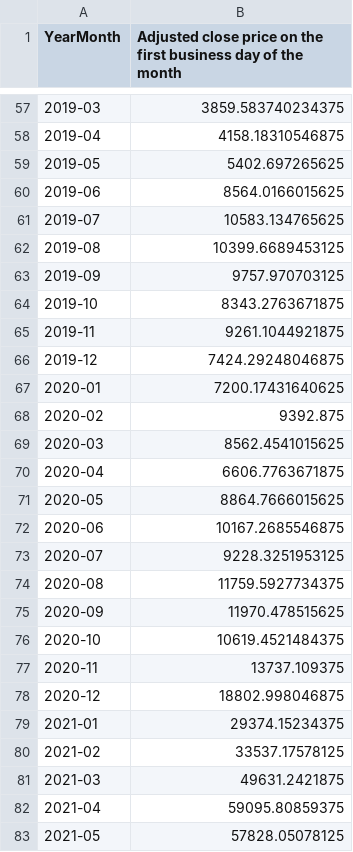
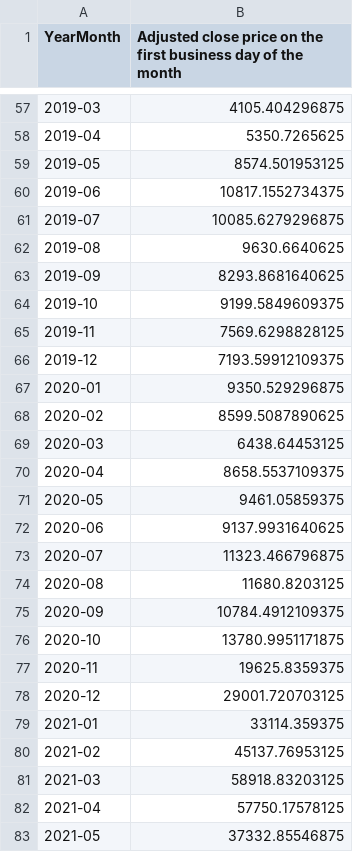
Before and after one commit to pdrvariar/portfolio-web, a CSV file: historical_price/btc-usd.csv, drawn as a sheet; only a part is shown, gaps mark what is left out; the diff covers the shown part only; the diff names each change by its address in the sheet, - before the commit and + after, or states it on an @@ line.

```diff
--- a/historical_price/btc-usd.csv
+++ b/historical_price/btc-usd.csv
-B57: 3859.583740234375
+B57: 4105.404296875
-B58: 4158.18310546875
+B58: 5350.7265625
-B59: 5402.697265625
+B59: 8574.501953125
-B60: 8564.0166015625
+B60: 10817.1552734375
-B61: 10583.134765625
+B61: 10085.6279296875
-B62: 10399.6689453125
+B62: 9630.6640625
-B63: 9757.970703125
+B63: 8293.8681640625
-B64: 8343.2763671875
+B64: 9199.5849609375
-B65: 9261.1044921875
+B65: 7569.6298828125
-B66: 7424.29248046875
+B66: 7193.59912109375
-B67: 7200.17431640625
+B67: 9350.529296875
-B68: 9392.875
+B68: 8599.5087890625
-B69: 8562.4541015625
+B69: 6438.64453125
-B70: 6606.7763671875
+B70: 8658.5537109375
-B71: 8864.7666015625
+B71: 9461.05859375
-B72: 10167.2685546875
+B72: 9137.9931640625
-B73: 9228.3251953125
+B73: 11323.466796875
-B74: 11759.5927734375
+B74: 11680.8203125
-B75: 11970.478515625
+B75: 10784.4912109375
-B76: 10619.4521484375
+B76: 13780.9951171875
-B77: 13737.109375
+B77: 19625.8359375
-B78: 18802.998046875
+B78: 29001.720703125
-B79: 29374.15234375
+B79: 33114.359375
-B80: 33537.17578125
+B80: 45137.76953125
-B81: 49631.2421875
+B81: 58918.83203125
-B82: 59095.80859375
+B82: 57750.17578125
-B83: 57828.05078125
+B83: 37332.85546875
```
Also changed, not shown: 5 added rows and 104 edited cells elsewhere in this file, historical_price/gspc-sp500.csv, historical_price/selic_mensal.csv, 18 other files.
